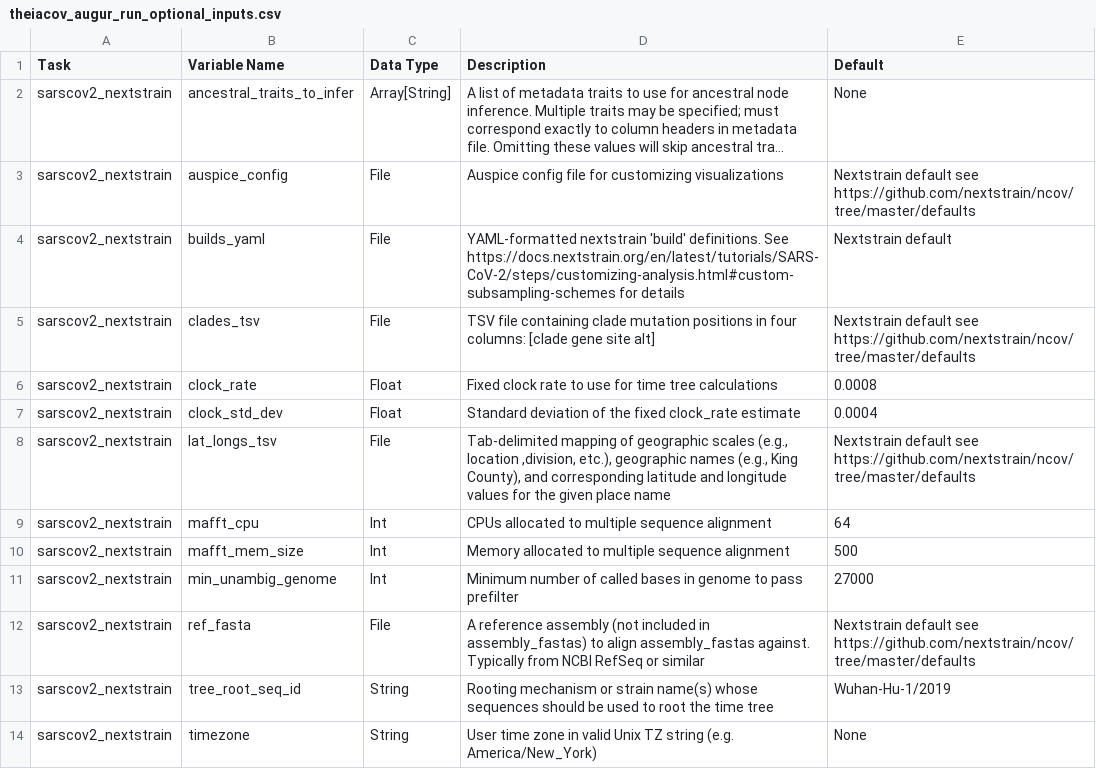
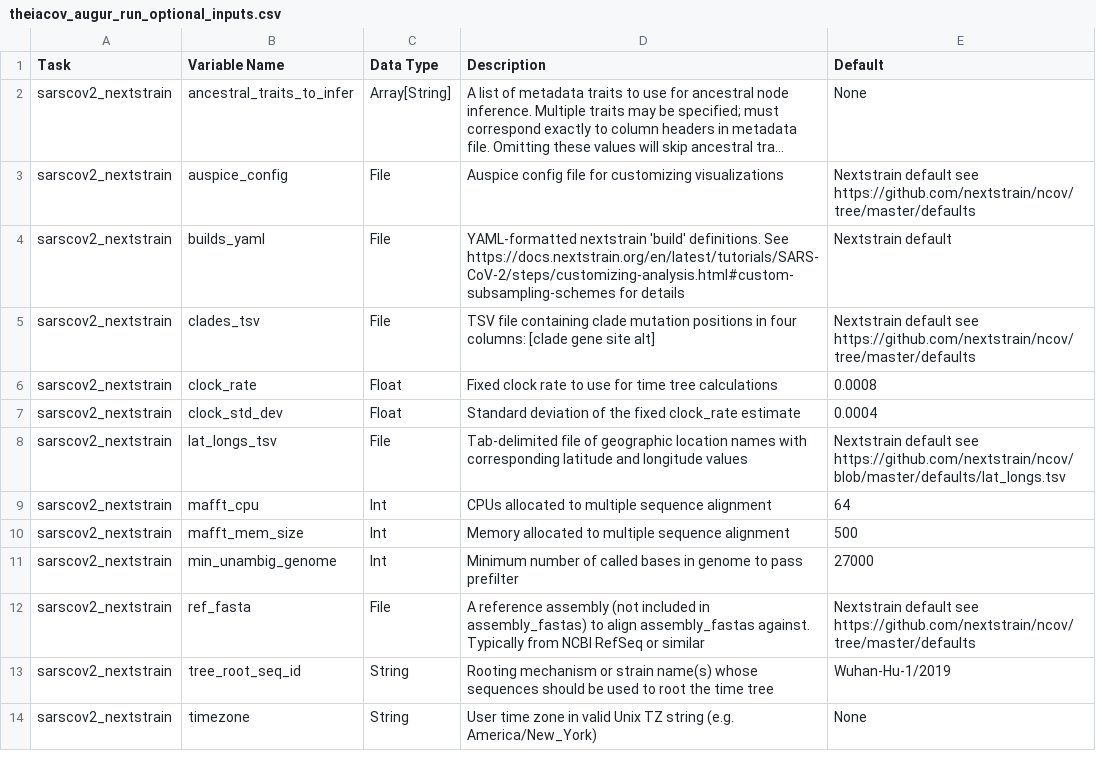
Before and after one commit to theiagen/public_health_viral_genomics, a CSV file: docs/source/tables/theiacov_workflows/theiacov_augur_run_optional_inputs.csv, drawn as a sheet; long unchanged cells end in ….

Commit message:
added full file path

```diff
--- a/docs/source/tables/theiacov_workflows/theiacov_augur_run_optional_inputs.csv
+++ b/docs/source/tables/theiacov_workflows/theiacov_augur_run_optional_inputs.csv
@@ -7,3 +7,3 @@ sarscov2_nextstrain,clock_rate,Float,Fixed clock rate to use for time tree calcu
 sarscov2_nextstrain,clock_std_dev,Float,Standard deviation of the fixed clock_rate estimate,0.0004
-sarscov2_nextstrain,lat_longs_tsv,File,"Tab-delimited mapping of geographic scales (e.g., location ,division, etc.), geographic names (e.g., King County), and corresponding latitude and longitude values for the given place name",Nextstrain default see https://github.com/nextstrain/ncov/tree/master/defaults
+sarscov2_nextstrain,lat_longs_tsv,File,"Tab-delimited file of geographic location names with corresponding latitude and longitude values",Nextstrain default see https://github.com/nextstrain/ncov/blob/master/defaults/lat_longs.tsv
 sarscov2_nextstrain,mafft_cpu,Int,CPUs allocated to multiple sequence alignment,64
```
